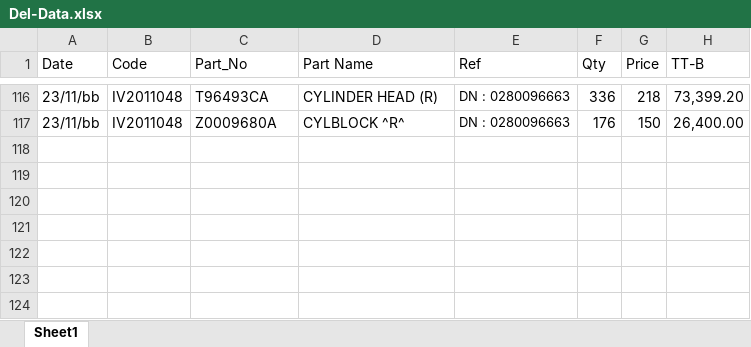
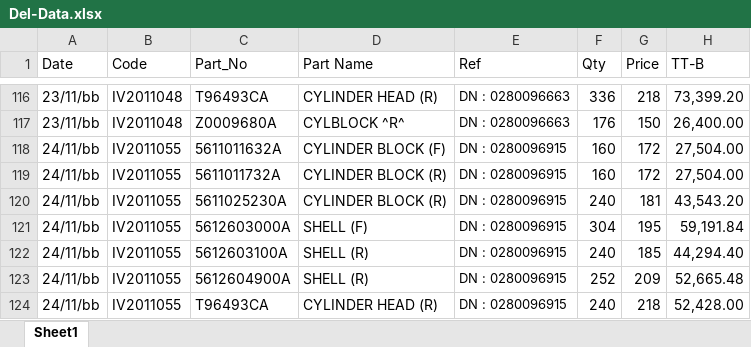
Before and after one commit to UtaiC/SIM-Delivery, an Excel workbook: Del-Data.xlsx, sheet Sheet1, drawn as a sheet; only a part is shown, gaps mark what is left out; values as stored, in another font and other column widths than the file's, no borders; the diff names each change by its address in the sheet, - before the commit and + after, or states it on an @@ line.

Commit message:
Nov'25

```diff
--- a/Del-Data.xlsx (sheet Sheet1)
+++ b/Del-Data.xlsx (sheet Sheet1)
+row 118: 24/11/bb | IV2011055 | 5611011632A | CYLINDER BLOCK (F) | DN : 0280096915 | 160 | 172 | 27,504.00
+row 119: 24/11/bb | IV2011055 | 5611011732A | CYLINDER BLOCK (R) | DN : 0280096915 | 160 | 172 | 27,504.00
+row 120: 24/11/bb | IV2011055 | 5611025230A | CYLINDER BLOCK (R) | DN : 0280096915 | 240 | 181 | 43,543.20
+row 121: 24/11/bb | IV2011055 | 5612603000A | SHELL (F) | DN : 0280096915 | 304 | 195 | 59,191.84
+row 122: 24/11/bb | IV2011055 | 5612603100A | SHELL (R) | DN : 0280096915 | 240 | 185 | 44,294.40
+row 123: 24/11/bb | IV2011055 | 5612604900A | SHELL (R) | DN : 0280096915 | 252 | 209 | 52,665.48
+row 124: 24/11/bb | IV2011055 | T96493CA | CYLINDER HEAD (R) | DN : 0280096915 | 240 | 218 | 52,428.00
```
